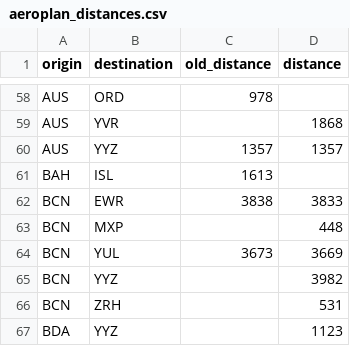
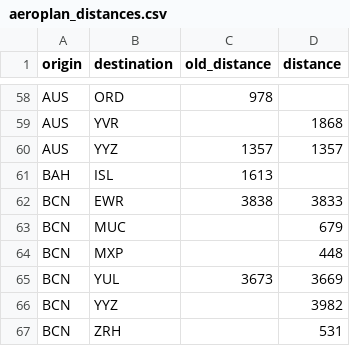
Before and after one commit to cowtool-llc/ac-sqd, a CSV file: src/main/resources/aeroplan_distances.csv, drawn as a sheet; only a part is shown, gaps mark what is left out; the shorter side is filled out with more unchanged rows; the diff names each change by its address in the sheet, - before the commit and + after, or states it on an @@ line.

Commit message:
BCN-MUC is 679.

```diff
--- a/src/main/resources/aeroplan_distances.csv
+++ b/src/main/resources/aeroplan_distances.csv
+row 63: BCN | MUC |  | 679
```
